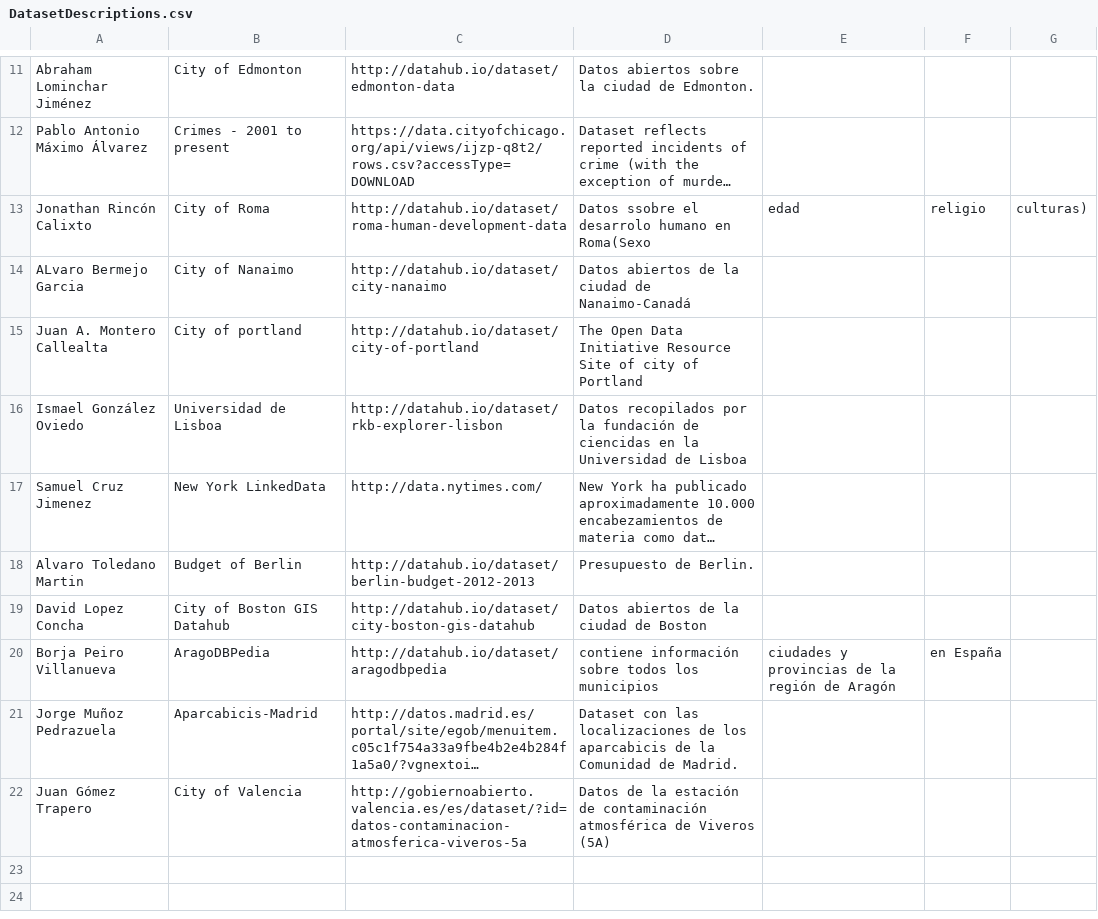
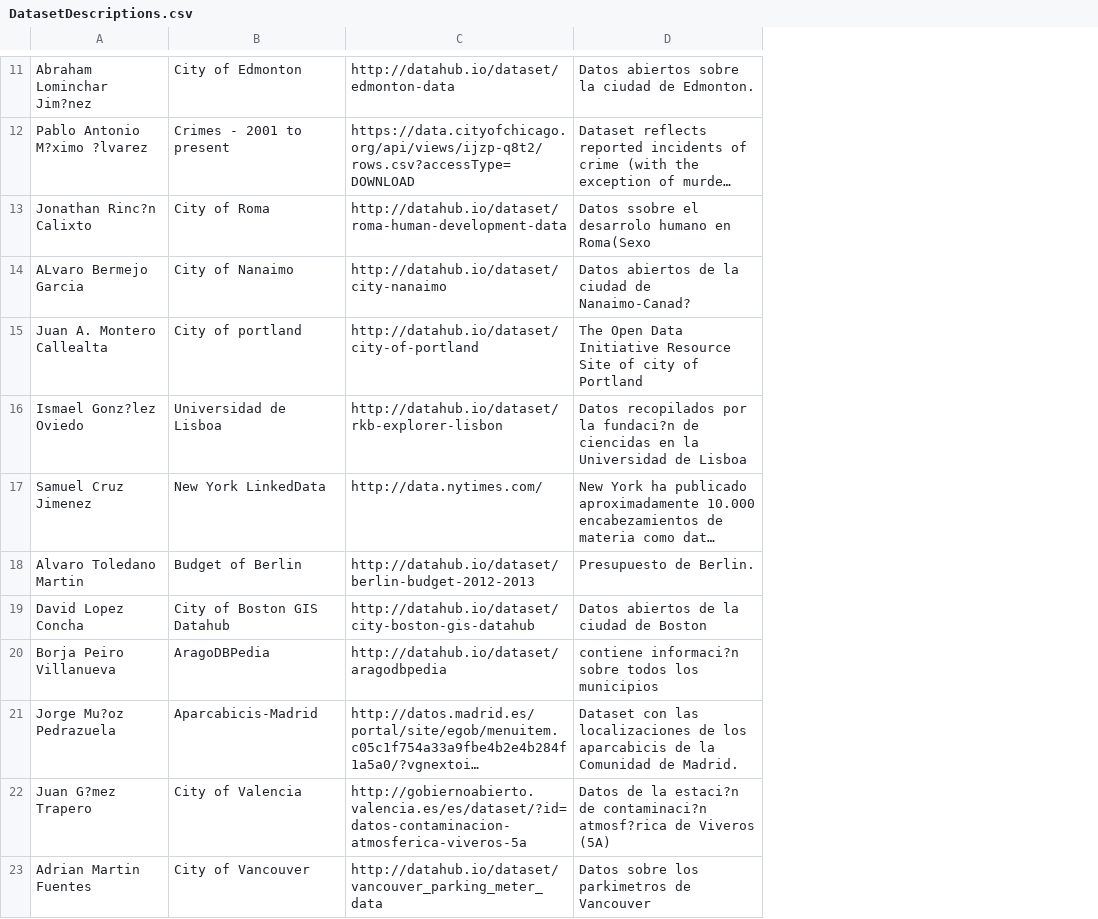
Before and after one commit to FacultadInformatica-LinkedData/Curso2015-2016, a CSV file: Assignment1/DatasetDescriptions.csv, drawn as a sheet; only a part is shown, gaps mark what is left out; long unchanged cells end in …; removed rows and columns are numbered as before the commit, all else as after; the diff covers the shown part only; the diff names each change by its address in the sheet, - before the commit and + after, or states it on an @@ line.

Commit message:
añadir

```diff
--- a/Assignment1/DatasetDescriptions.csv
+++ b/Assignment1/DatasetDescriptions.csv
-column E, rows 13-20: edad |  |  |  |  |  |  | ciudades y provincias de la región de Aragón
-column F, rows 13-20: religio |  |  |  |  |  |  | en España
-column G, row 13: culturas)
-A11: Abraham Lominchar Jiménez
+A11: Abraham Lominchar Jim?nez
-A12: Pablo Antonio Máximo Álvarez
+A12: Pablo Antonio M?ximo ?lvarez
-A13: Jonathan Rincón Calixto
+A13: Jonathan Rinc?n Calixto
-D14: Datos abiertos de la ciudad de Nanaimo-Canadá
+D14: Datos abiertos de la ciudad de Nanaimo-Canad?
-A16: Ismael González Oviedo
+A16: Ismael Gonz?lez Oviedo
-D16: …por la fundación de ciencidas…
+D16: …por la fundaci?n de ciencidas…
-D20: contiene información sobre todos…
+D20: contiene informaci?n sobre todos…
-A21: Jorge Muñoz Pedrazuela
+A21: Jorge Mu?oz Pedrazuela
-A22: Juan Gómez Trapero
+A22: Juan G?mez Trapero
-D22: …de la estación de contaminación atmosférica de Viveros…
+D22: …de la estaci?n de contaminaci?n atmosf?rica de Viveros…
+row 23: Adrian Martin Fuentes | City of Vancouver | http://datahub.io/dataset/vancouver_parking_meter_data | Datos sobre los parkimetros de Vancouver
```
Also changed, not shown: 2 added rows, 2 removed rows and 4 edited cells elsewhere in this file.
